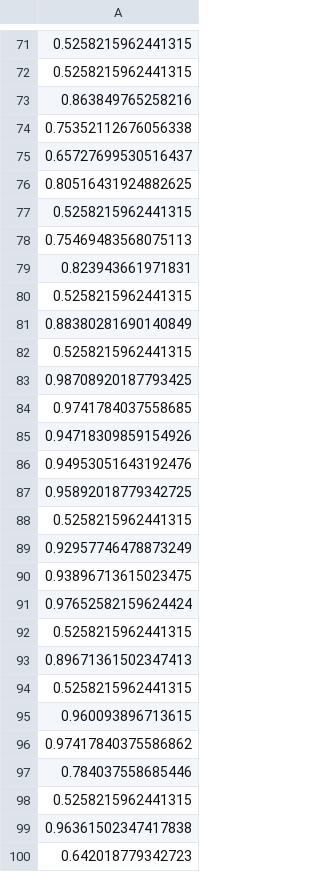
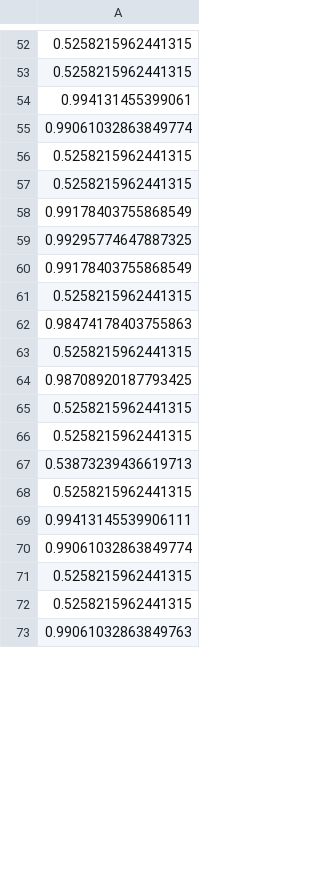
Before and after one commit to iyyguo/autoencoder, a CSV file: lympho.csv, drawn as a sheet; only a part is shown, gaps mark what is left out; the diff covers the shown part only.

```diff
--- a/lympho.csv
+++ b/lympho.csv
@@ -72,29 +53,21 @@
 0.5258215962441315
-0.863849765258216
-0.75352112676056338
-0.65727699530516437
-0.80516431924882625
+0.994131455399061
+0.99061032863849774
 0.5258215962441315
-0.75469483568075113
-0.823943661971831
 0.5258215962441315
-0.88380281690140849
+0.99178403755868549
+0.99295774647887325
+0.99178403755868549
+0.5258215962441315
+0.98474178403755863
 0.5258215962441315
 0.98708920187793425
-0.9741784037558685
-0.94718309859154926
-0.94953051643192476
-0.95892018779342725
 0.5258215962441315
-0.92957746478873249
-0.93896713615023475
-0.97652582159624424
 0.5258215962441315
-0.89671361502347413
+0.53873239436619713
 0.5258215962441315
-0.960093896713615
-0.97417840375586862
-0.784037558685446
+0.99413145539906111
+0.99061032863849774
 0.5258215962441315
-0.96361502347417838
-0.642018779342723
+0.5258215962441315
+0.99061032863849763
```
Also changed, not shown: 42 added rows, 34 removed rows, 11 moved rows and 14 edited cells elsewhere in this file, cardio.csv, optdigits.csv, 17 other files.
